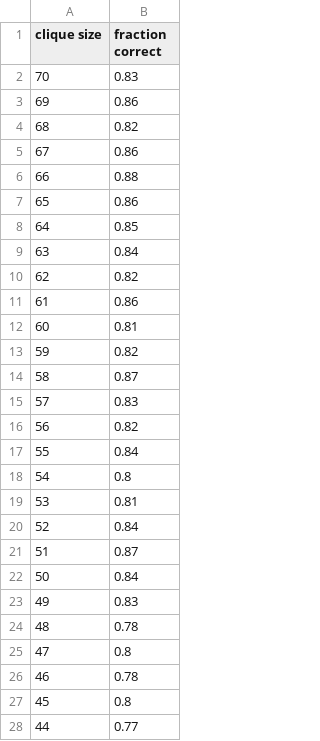
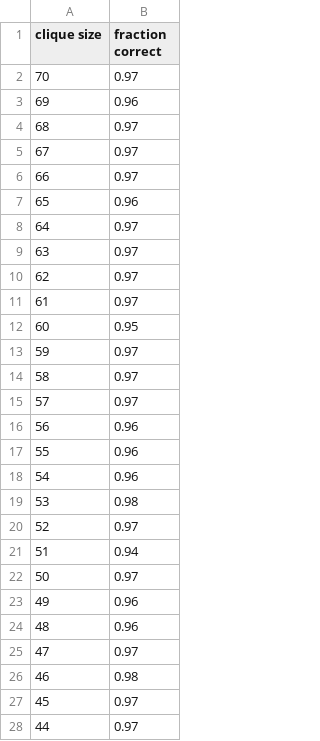
Before and after one commit to danieletirinnanzi/HUPLACLIP-analysis, a CSV file: data_analysis/data/machines/2025-04_old-new-pipeline_num-params/100/ViTscratch-new-pipeline/ViTscratch-new-pipeline_N100_fraction_correct.csv, drawn as a sheet; only a part is shown; the diff covers the shown part only.

```diff
--- a/data_analysis/data/machines/2025-04_old-new-pipeline_num-params/100/ViTscratch-new-pipeline/ViTscratch-new-pipeline_N100_fraction_correct.csv
+++ b/data_analysis/data/machines/2025-04_old-new-pipeline_num-params/100/ViTscratch-new-pipeline/ViTscratch-new-pipeline_N100_fraction_correct.csv
@@ -1,28 +1,28 @@
 clique size,fraction correct
-70,0.83
-69,0.86
-68,0.82
-67,0.86
-66,0.88
-65,0.86
-64,0.85
-63,0.84
-62,0.82
-61,0.86
-60,0.81
-59,0.82
-58,0.87
-57,0.83
-56,0.82
-55,0.84
-54,0.8
-53,0.81
-52,0.84
-51,0.87
-50,0.84
-49,0.83
-48,0.78
-47,0.8
-46,0.78
-45,0.8
-44,0.77
+70,0.97
+69,0.96
+68,0.97
+67,0.97
+66,0.97
+65,0.96
+64,0.97
+63,0.97
+62,0.97
+61,0.97
+60,0.95
+59,0.97
+58,0.97
+57,0.97
+56,0.96
+55,0.96
+54,0.96
+53,0.98
+52,0.97
+51,0.94
+50,0.97
+49,0.96
+48,0.96
+47,0.97
+46,0.98
+45,0.97
+44,0.97
```
Also changed, not shown: 41 edited cells elsewhere in this file, data_analysis/data/machines/2025-04_old-new-pipeline_num-params/150/ViTscratch-new-pipeline/ViTscratch-new-pipeline_N150_fraction_correct.csv, data_analysis/data/machines/2025-04_old-new-pipeline_num-params/300/ViTpretrained-new-pipeline/ViTpretrained-new-pipeline_N300_fraction_correct.csv, 49 other files.
